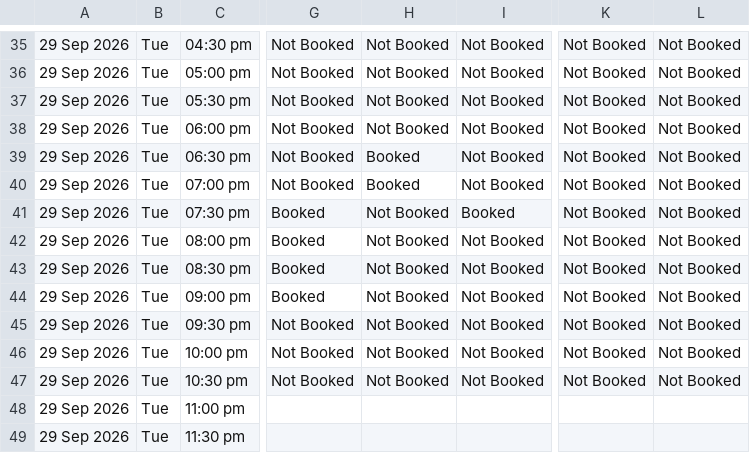
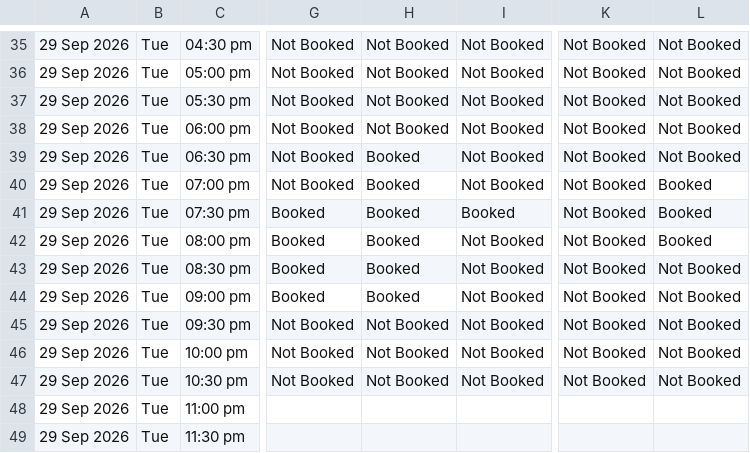
Before and after one commit to vij006/hudle-watch, a CSV file: output/grid.csv, drawn as a sheet; only a part is shown, gaps mark what is left out; the diff names each change by its address in the sheet, - before the commit and + after, or states it on an @@ line.

```diff
--- a/output/grid.csv
+++ b/output/grid.csv
-L40:L42: Not Booked
+L40:L42: Booked
-H41:H44: Not Booked
+H41:H44: Booked
```
Also changed, not shown: output/byday/day0.csv, output/latest.csv, 26 other files.
